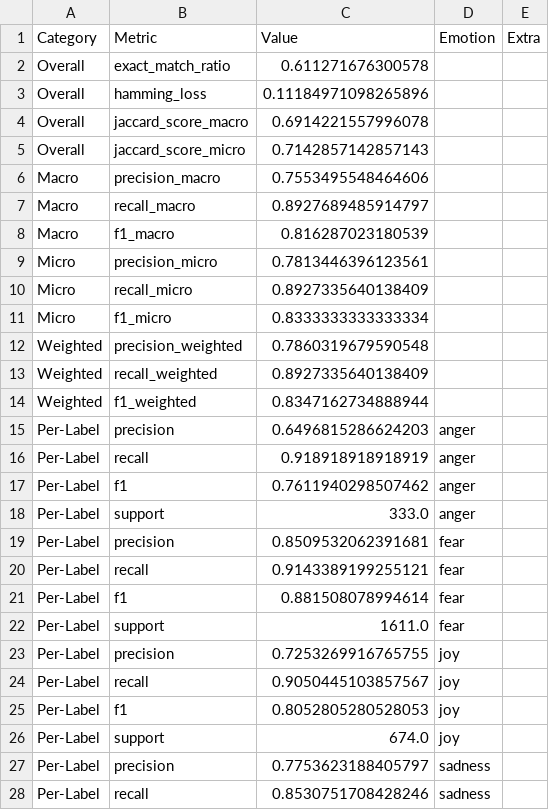
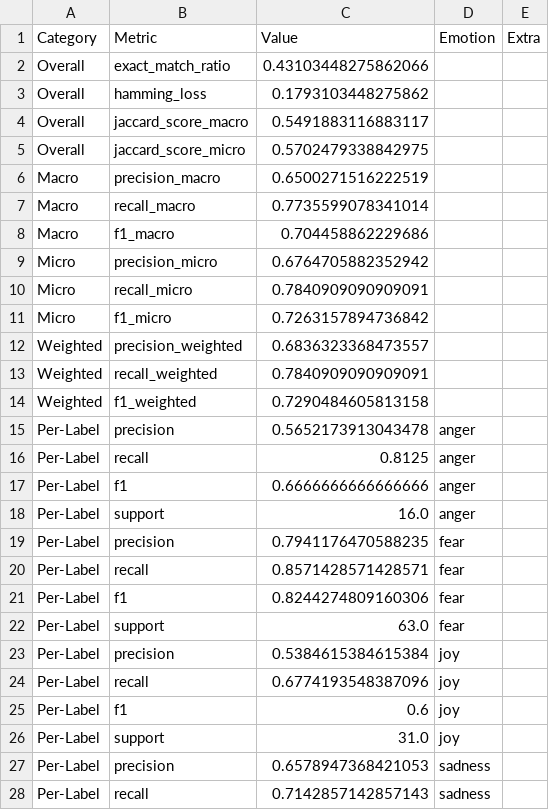
Before and after one commit to nayemabs/emotion_llama_3.2_1B, a CSV file: evaluation_results.csv, drawn as a sheet; only a part is shown; the diff covers the shown part only.

Commit message:
added test set and results

```diff
--- a/evaluation_results.csv
+++ b/evaluation_results.csv
@@ -1,28 +1,28 @@
 Category,Metric,Value,Emotion,Extra
-Overall,exact_match_ratio,0.611271676300578,,
-Overall,hamming_loss,0.11184971098265896,,
-Overall,jaccard_score_macro,0.6914221557996078,,
-Overall,jaccard_score_micro,0.7142857142857143,,
-Macro,precision_macro,0.7553495548464606,,
-Macro,recall_macro,0.8927689485914797,,
-Macro,f1_macro,0.816287023180539,,
-Micro,precision_micro,0.7813446396123561,,
-Micro,recall_micro,0.8927335640138409,,
-Micro,f1_micro,0.8333333333333334,,
-Weighted,precision_weighted,0.7860319679590548,,
-Weighted,recall_weighted,0.8927335640138409,,
-Weighted,f1_weighted,0.8347162734888944,,
-Per-Label,precision,0.6496815286624203,anger,
-Per-Label,recall,0.918918918918919,anger,
-Per-Label,f1,0.7611940298507462,anger,
-Per-Label,support,333.0,anger,
-Per-Label,precision,0.8509532062391681,fear,
-Per-Label,recall,0.9143389199255121,fear,
-Per-Label,f1,0.881508078994614,fear,
-Per-Label,support,1611.0,fear,
-Per-Label,precision,0.7253269916765755,joy,
-Per-Label,recall,0.9050445103857567,joy,
-Per-Label,f1,0.8052805280528053,joy,
-Per-Label,support,674.0,joy,
-Per-Label,precision,0.7753623188405797,sadness,
-Per-Label,recall,0.8530751708428246,sadness,
+Overall,exact_match_ratio,0.43103448275862066,,
+Overall,hamming_loss,0.1793103448275862,,
+Overall,jaccard_score_macro,0.5491883116883117,,
+Overall,jaccard_score_micro,0.5702479338842975,,
+Macro,precision_macro,0.6500271516222519,,
+Macro,recall_macro,0.7735599078341014,,
+Macro,f1_macro,0.704458862229686,,
+Micro,precision_micro,0.6764705882352942,,
+Micro,recall_micro,0.7840909090909091,,
+Micro,f1_micro,0.7263157894736842,,
+Weighted,precision_weighted,0.6836323368473557,,
+Weighted,recall_weighted,0.7840909090909091,,
+Weighted,f1_weighted,0.7290484605813158,,
+Per-Label,precision,0.5652173913043478,anger,
+Per-Label,recall,0.8125,anger,
+Per-Label,f1,0.6666666666666666,anger,
+Per-Label,support,16.0,anger,
+Per-Label,precision,0.7941176470588235,fear,
+Per-Label,recall,0.8571428571428571,fear,
+Per-Label,f1,0.8244274809160306,fear,
+Per-Label,support,63.0,fear,
+Per-Label,precision,0.5384615384615384,joy,
+Per-Label,recall,0.6774193548387096,joy,
+Per-Label,f1,0.6,joy,
+Per-Label,support,31.0,joy,
+Per-Label,precision,0.6578947368421053,sadness,
+Per-Label,recall,0.7142857142857143,sadness,
```
Also changed, not shown: 6 edited cells elsewhere in this file, 2 other files.
